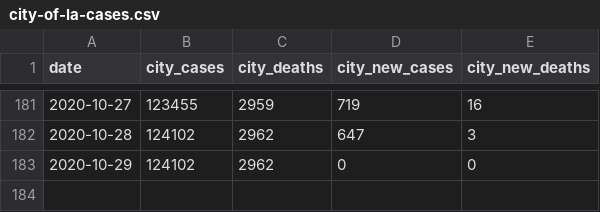
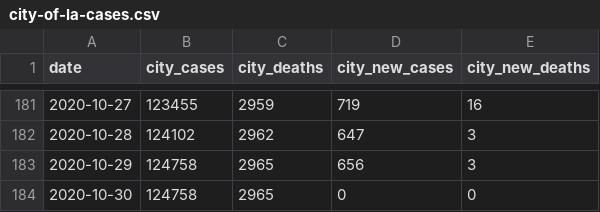
Before and after one commit to CityOfLosAngeles/covid19-indicators, a CSV file: data/city-of-la-cases.csv, drawn as a sheet; only a part is shown, gaps mark what is left out.

Commit message:
Update data

```diff
--- a/data/city-of-la-cases.csv
+++ b/data/city-of-la-cases.csv
@@ -182,2 +182,3 @@ date,city_cases,city_deaths,city_new_cases,city_new_deaths
 2020-10-28,124102,2962,647,3
-2020-10-29,124102,2962,0,0
+2020-10-29,124758,2965,656,3
+2020-10-30,124758,2965,0,0
```
